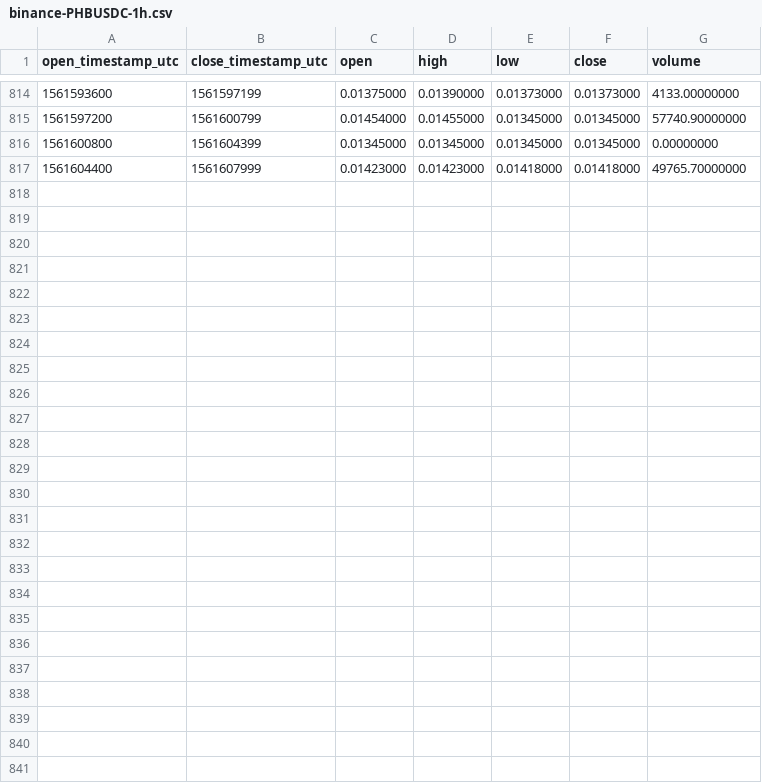
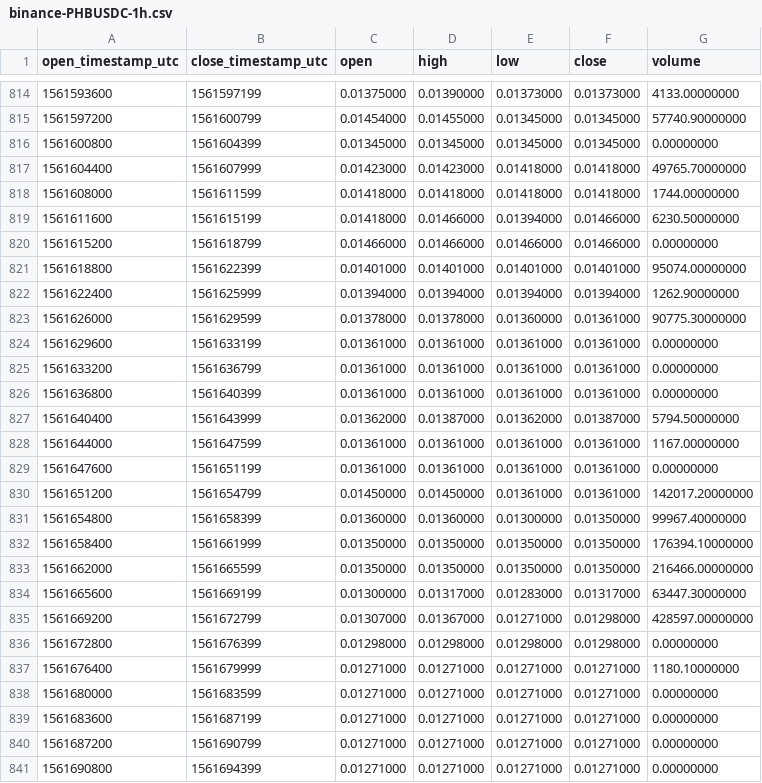
Before and after one commit to cryptobigbro/binance-PHBUSDC, a CSV file: binance-PHBUSDC-1h.csv, drawn as a sheet; only a part is shown, gaps mark what is left out.

Commit message:
Update OHLCV data.

```diff
--- a/binance-PHBUSDC-1h.csv
+++ b/binance-PHBUSDC-1h.csv
@@ -817 +817,25 @@ open_timestamp_utc,close_timestamp_utc,open,high,low,close,volume
 1561604400,1561607999,0.01423000,0.01423000,0.01418000,0.01418000,49765.70000000
+1561608000,1561611599,0.01418000,0.01418000,0.01418000,0.01418000,1744.00000000
+1561611600,1561615199,0.01418000,0.01466000,0.01394000,0.01466000,6230.50000000
+1561615200,1561618799,0.01466000,0.01466000,0.01466000,0.01466000,0.00000000
+1561618800,1561622399,0.01401000,0.01401000,0.01401000,0.01401000,95074.00000000
+1561622400,1561625999,0.01394000,0.01394000,0.01394000,0.01394000,1262.90000000
+1561626000,1561629599,0.01378000,0.01378000,0.01360000,0.01361000,90775.30000000
+1561629600,1561633199,0.01361000,0.01361000,0.01361000,0.01361000,0.00000000
+1561633200,1561636799,0.01361000,0.01361000,0.01361000,0.01361000,0.00000000
+1561636800,1561640399,0.01361000,0.01361000,0.01361000,0.01361000,0.00000000
+1561640400,1561643999,0.01362000,0.01387000,0.01362000,0.01387000,5794.50000000
+1561644000,1561647599,0.01361000,0.01361000,0.01361000,0.01361000,1167.00000000
+1561647600,1561651199,0.01361000,0.01361000,0.01361000,0.01361000,0.00000000
+1561651200,1561654799,0.01450000,0.01450000,0.01361000,0.01361000,142017.20000000
+1561654800,1561658399,0.01360000,0.01360000,0.01300000,0.01350000,99967.40000000
+1561658400,1561661999,0.01350000,0.01350000,0.01350000,0.01350000,176394.10000000
+1561662000,1561665599,0.01350000,0.01350000,0.01350000,0.01350000,216466.00000000
+1561665600,1561669199,0.01300000,0.01317000,0.01283000,0.01317000,63447.30000000
+1561669200,1561672799,0.01307000,0.01367000,0.01271000,0.01298000,428597.00000000
+1561672800,1561676399,0.01298000,0.01298000,0.01298000,0.01298000,0.00000000
+1561676400,1561679999,0.01271000,0.01271000,0.01271000,0.01271000,1180.10000000
+1561680000,1561683599,0.01271000,0.01271000,0.01271000,0.01271000,0.00000000
+1561683600,1561687199,0.01271000,0.01271000,0.01271000,0.01271000,0.00000000
+1561687200,1561690799,0.01271000,0.01271000,0.01271000,0.01271000,0.00000000
+1561690800,1561694399,0.01271000,0.01271000,0.01271000,0.01271000,0.00000000
```
Also changed, not shown: binance-PHBUSDC-1d.csv, 1 other file.
